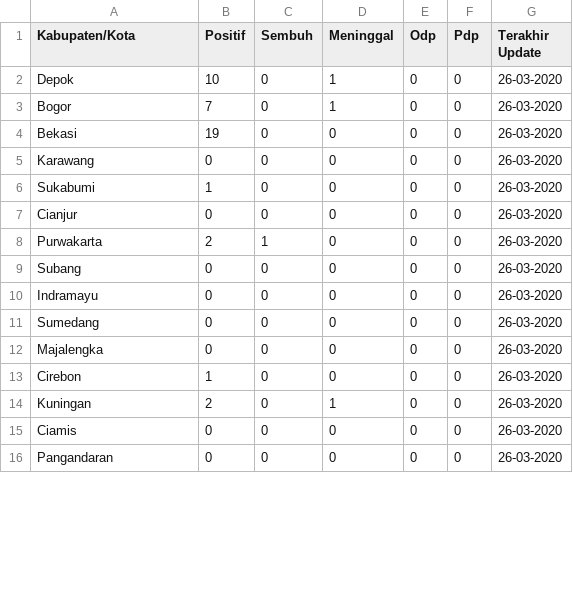
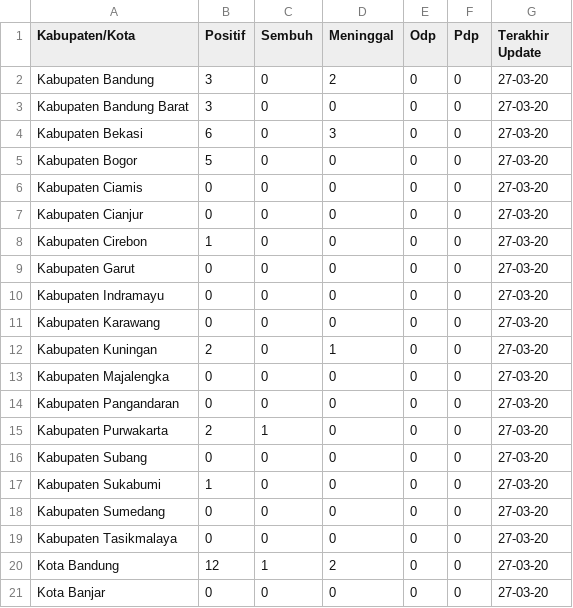
Before and after one commit to yanchespenda/covid19-indonesia-datasource-csv, a CSV file: provinsi/hari ini/Jawa Barat.csv, drawn as a sheet; only a part is shown; the diff covers the shown part only.

Commit message:
update data jawa barat per 27-03-20

```diff
--- a/provinsi/hari ini/Jawa Barat.csv
+++ b/provinsi/hari ini/Jawa Barat.csv
@@ -1,16 +1,21 @@
 Kabupaten/Kota,Positif,Sembuh,Meninggal,Odp,Pdp,Terakhir Update
-Depok,10,0,1,0,0,26-03-2020
-Bogor,7,0,1,0,0,26-03-2020
-Bekasi,19,0,0,0,0,26-03-2020
-Karawang,0,0,0,0,0,26-03-2020
-Sukabumi,1,0,0,0,0,26-03-2020
-Cianjur,0,0,0,0,0,26-03-2020
-Purwakarta,2,1,0,0,0,26-03-2020
-Subang,0,0,0,0,0,26-03-2020
-Indramayu,0,0,0,0,0,26-03-2020
-Sumedang,0,0,0,0,0,26-03-2020
-Majalengka,0,0,0,0,0,26-03-2020
-Cirebon,1,0,0,0,0,26-03-2020
-Kuningan,2,0,1,0,0,26-03-2020
-Ciamis,0,0,0,0,0,26-03-2020
-Pangandaran,0,0,0,0,0,26-03-2020
+Kabupaten Bandung,3,0,2,0,0,27-03-20
+Kabupaten Bandung Barat,3,0,0,0,0,27-03-20
+Kabupaten Bekasi,6,0,3,0,0,27-03-20
+Kabupaten Bogor,5,0,0,0,0,27-03-20
+Kabupaten Ciamis,0,0,0,0,0,27-03-20
+Kabupaten Cianjur,0,0,0,0,0,27-03-20
+Kabupaten Cirebon,1,0,0,0,0,27-03-20
+Kabupaten Garut,0,0,0,0,0,27-03-20
+Kabupaten Indramayu,0,0,0,0,0,27-03-20
+Kabupaten Karawang,0,0,0,0,0,27-03-20
+Kabupaten Kuningan,2,0,1,0,0,27-03-20
+Kabupaten Majalengka,0,0,0,0,0,27-03-20
+Kabupaten Pangandaran,0,0,0,0,0,27-03-20
+Kabupaten Purwakarta,2,1,0,0,0,27-03-20
+Kabupaten Subang,0,0,0,0,0,27-03-20
+Kabupaten Sukabumi,1,0,0,0,0,27-03-20
+Kabupaten Sumedang,0,0,0,0,0,27-03-20
+Kabupaten Tasikmalaya,0,0,0,0,0,27-03-20
+Kota Bandung,12,1,2,0,0,27-03-20
+Kota Banjar,0,0,0,0,0,27-03-20
```
Also changed, not shown: 3 added rows, 1 removed row and 11 edited cells elsewhere in this file.
